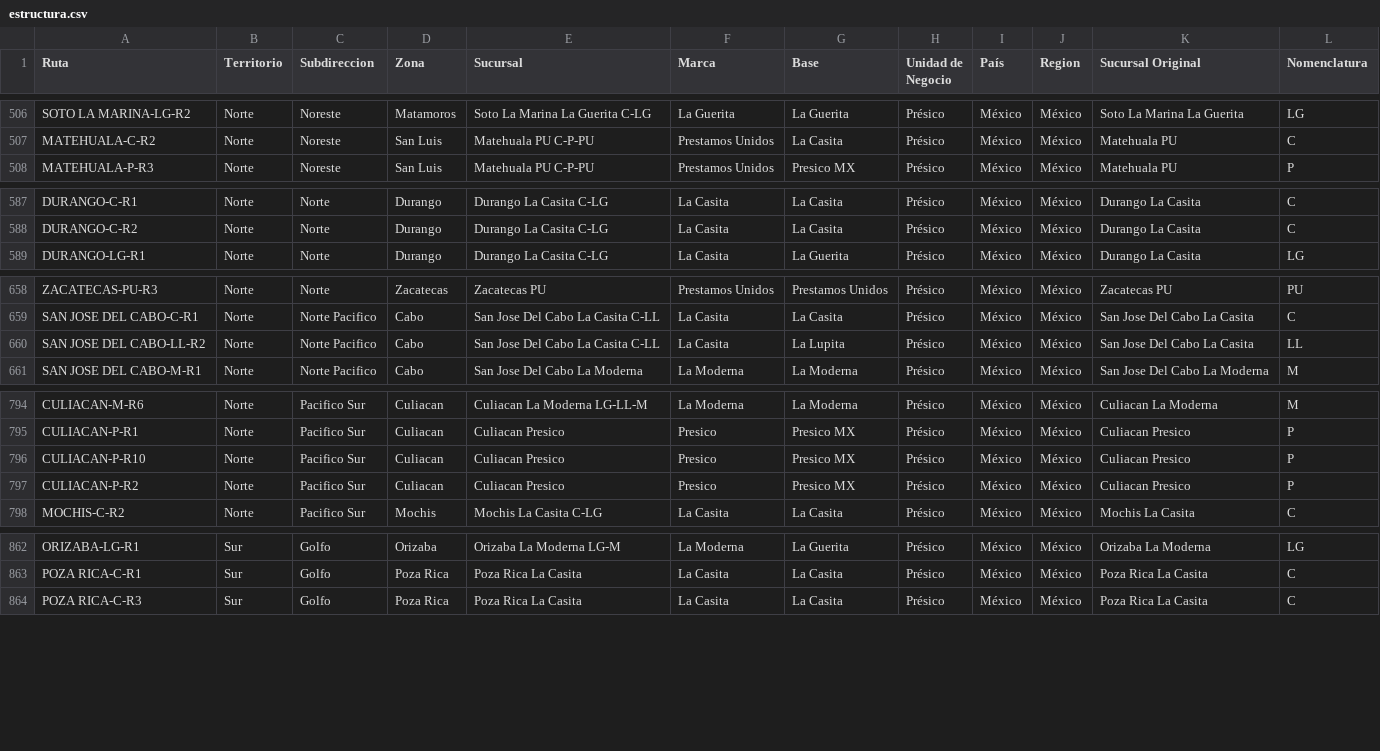
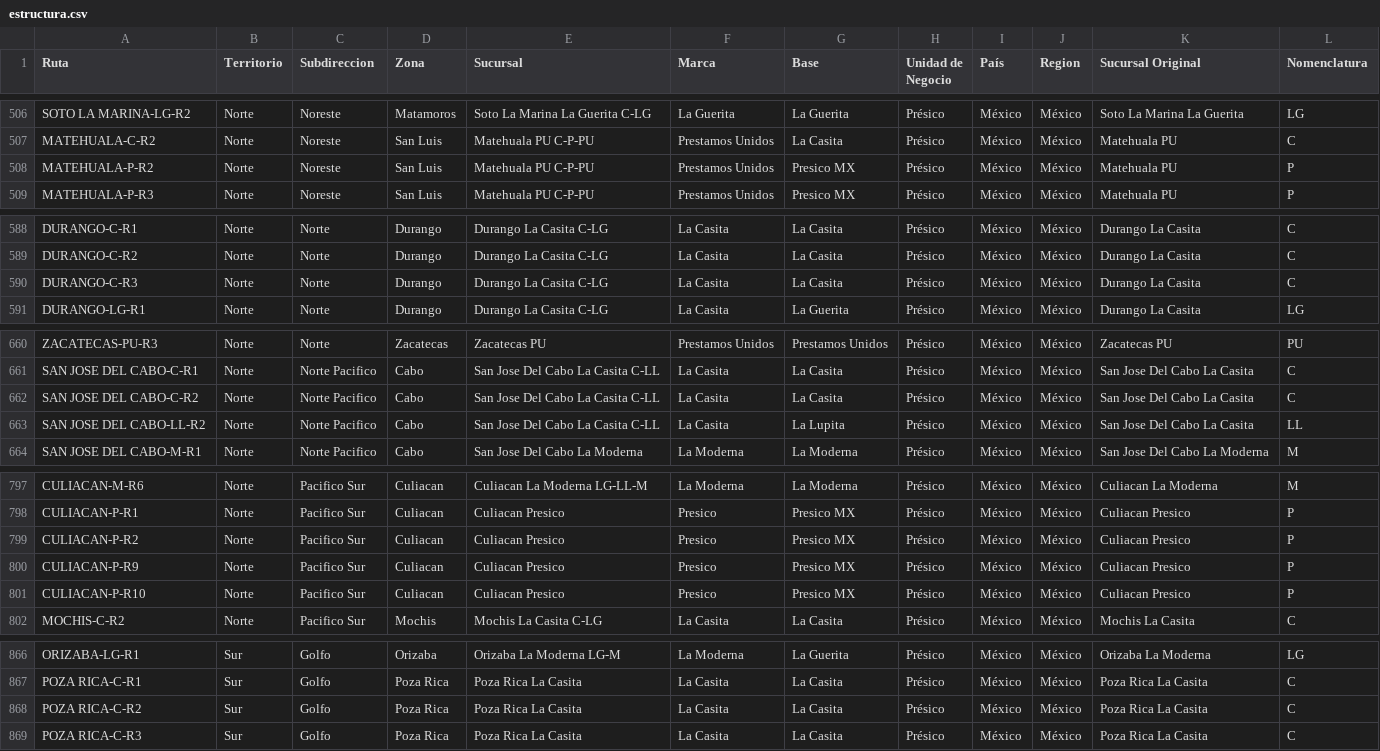
Before and after one commit to Rodrigobnks/Concentrados, a CSV file: estructura.csv, drawn as a sheet; only a part is shown, gaps mark what is left out; the diff covers the shown part only.

Commit message:
Add files via upload

```diff
--- a/estructura.csv
+++ b/estructura.csv
@@ -507,2 +507,3 @@ SOTO LA MARINA-LG-R2,Norte,Noreste,Matamoros,Soto La Marina La Guerita C-LG,La G
 MATEHUALA-C-R2,Norte,Noreste,San Luis,Matehuala PU C-P-PU,Prestamos Unidos,La Casita,Présico,México,México,Matehuala PU,C
+MATEHUALA-P-R2,Norte,Noreste,San Luis,Matehuala PU C-P-PU,Prestamos Unidos,Presico MX,Présico,México,México,Matehuala PU,P
 MATEHUALA-P-R3,Norte,Noreste,San Luis,Matehuala PU C-P-PU,Prestamos Unidos,Presico MX,Présico,México,México,Matehuala PU,P
@@ -588,2 +589,3 @@ DURANGO-C-R1,Norte,Norte,Durango,Durango La Casita C-LG,La Casita,La Casita,Pré
 DURANGO-C-R2,Norte,Norte,Durango,Durango La Casita C-LG,La Casita,La Casita,Présico,México,México,Durango La Casita,C
+DURANGO-C-R3,Norte,Norte,Durango,Durango La Casita C-LG,La Casita,La Casita,Présico,México,México,Durango La Casita,C
 DURANGO-LG-R1,Norte,Norte,Durango,Durango La Casita C-LG,La Casita,La Guerita,Présico,México,México,Durango La Casita,LG
@@ -659,2 +661,3 @@ ZACATECAS-PU-R3,Norte,Norte,Zacatecas,Zacatecas PU,Prestamos Unidos,Prestamos Un
 SAN JOSE DEL CABO-C-R1,Norte,Norte Pacifico,Cabo,San Jose Del Cabo La Casita C-LL,La Casita,La Casita,Présico,México,México,San Jose Del Cabo La Casita,C
+SAN JOSE DEL CABO-C-R2,Norte,Norte Pacifico,Cabo,San Jose Del Cabo La Casita C-LL,La Casita,La Casita,Présico,México,México,San Jose Del Cabo La Casita,C
 SAN JOSE DEL CABO-LL-R2,Norte,Norte Pacifico,Cabo,San Jose Del Cabo La Casita C-LL,La Casita,La Lupita,Présico,México,México,San Jose Del Cabo La Casita,LL
@@ -795,4 +798,5 @@ CULIACAN-M-R6,Norte,Pacifico Sur,Culiacan,Culiacan La Moderna LG-LL-M,La Moderna
 CULIACAN-P-R1,Norte,Pacifico Sur,Culiacan,Culiacan Presico,Presico,Presico MX,Présico,México,México,Culiacan Presico,P
+CULIACAN-P-R2,Norte,Pacifico Sur,Culiacan,Culiacan Presico,Presico,Presico MX,Présico,México,México,Culiacan Presico,P
+CULIACAN-P-R9,Norte,Pacifico Sur,Culiacan,Culiacan Presico,Presico,Presico MX,Présico,México,México,Culiacan Presico,P
 CULIACAN-P-R10,Norte,Pacifico Sur,Culiacan,Culiacan Presico,Presico,Presico MX,Présico,México,México,Culiacan Presico,P
-CULIACAN-P-R2,Norte,Pacifico Sur,Culiacan,Culiacan Presico,Presico,Presico MX,Présico,México,México,Culiacan Presico,P
 MOCHIS-C-R2,Norte,Pacifico Sur,Mochis,Mochis La Casita C-LG,La Casita,La Casita,Présico,México,México,Mochis La Casita,C
@@ -863,2 +867,3 @@ ORIZABA-LG-R1,Sur,Golfo,Orizaba,Orizaba La Moderna LG-M,La Moderna,La Guerita,Pr
 POZA RICA-C-R1,Sur,Golfo,Poza Rica,Poza Rica La Casita,La Casita,La Casita,Présico,México,México,Poza Rica La Casita,C
+POZA RICA-C-R2,Sur,Golfo,Poza Rica,Poza Rica La Casita,La Casita,La Casita,Présico,México,México,Poza Rica La Casita,C
 POZA RICA-C-R3,Sur,Golfo,Poza Rica,Poza Rica La Casita,La Casita,La Casita,Présico,México,México,Poza Rica La Casita,C
```
Also changed, not shown: 1 added row and 4 edited cells elsewhere in this file.
